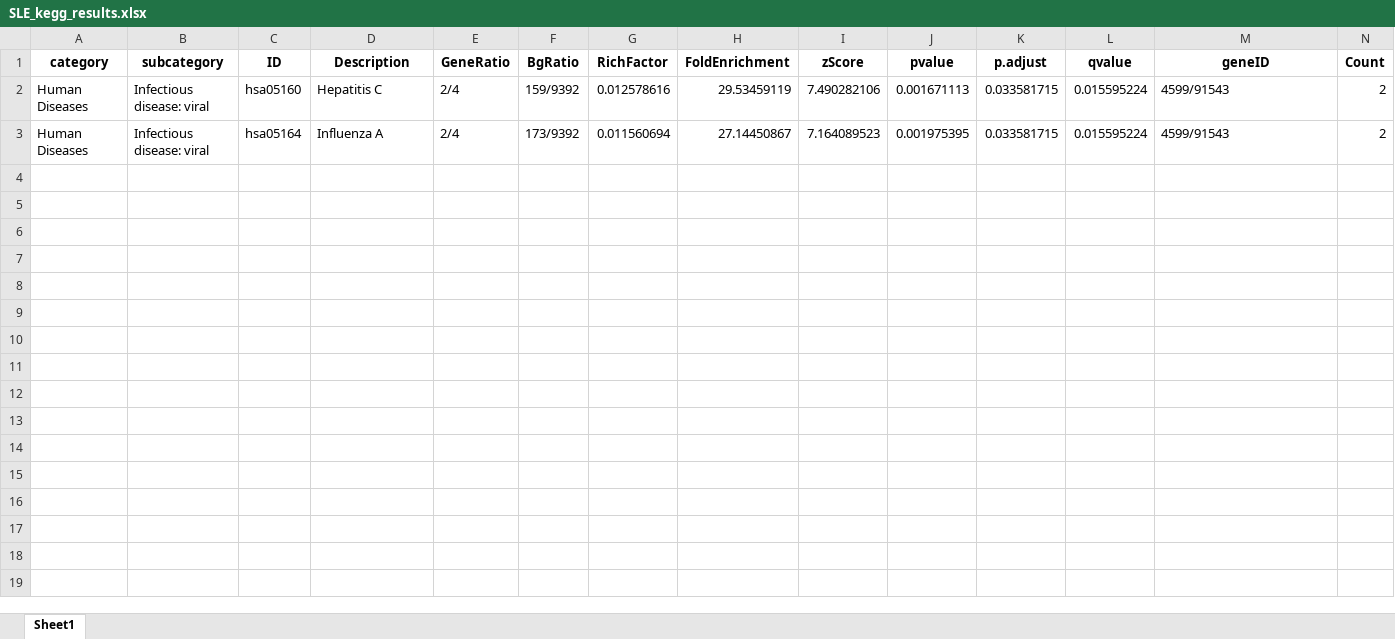
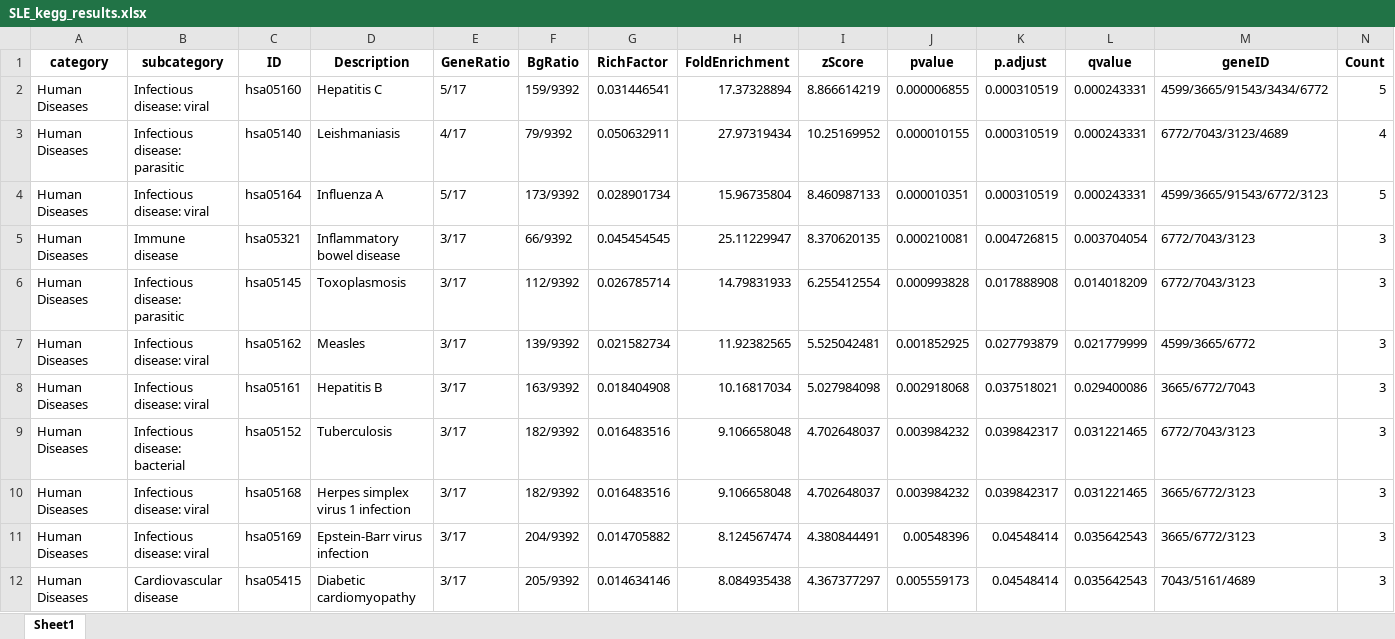
Before and after one commit to bilgeiremgoc/thesis_epigenomics, an Excel workbook: sle/SLE_kegg_results.xlsx, sheet Sheet1, drawn as a sheet; values as stored, in another font and other column widths than the file's, no borders; addresses are those after the commit; the diff names each change by its address in the sheet, - before the commit and + after, or states it on an @@ line.

```diff
--- a/sle/SLE_kegg_results.xlsx (sheet Sheet1)
+++ b/sle/SLE_kegg_results.xlsx (sheet Sheet1)
-E2 (GeneRatio): 2/4
+E2 (GeneRatio): 5/17
-G2 (RichFactor): 0.012578616
+G2 (RichFactor): 0.031446541
-H2 (FoldEnrichment): 29.53459119
+H2 (FoldEnrichment): 17.37328894
-I2 (zScore): 7.490282106
+I2 (zScore): 8.866614219
-J2 (pvalue): 0.001671113
+J2 (pvalue): 0.000006855
-K2 (p.adjust): 0.033581715
+K2 (p.adjust): 0.000310519
-L2 (qvalue): 0.015595224
+L2 (qvalue): 0.000243331
-M2 (geneID): 4599/91543
+M2 (geneID): 4599/3665/91543/3434/6772
-N2 (Count): 2
+N2 (Count): 5
+row 3: Human Diseases | Infectious disease: parasitic | hsa05140 | Leishmaniasis | 4/17 | 79/9392 | 0.050632911 | 27.97319434 | 10.25169952 | 0.000010155 | 0.000310519 | 0.000243331 | 6772/7043/3123/4689 | 4
-E4 (GeneRatio): 2/4
+E4 (GeneRatio): 5/17
-G4 (RichFactor): 0.011560694
+G4 (RichFactor): 0.028901734
-H4 (FoldEnrichment): 27.14450867
+H4 (FoldEnrichment): 15.96735804
-I4 (zScore): 7.164089523
+I4 (zScore): 8.460987133
-J4 (pvalue): 0.001975395
+J4 (pvalue): 0.000010351
-K4 (p.adjust): 0.033581715
+K4 (p.adjust): 0.000310519
-L4 (qvalue): 0.015595224
+L4 (qvalue): 0.000243331
-M4 (geneID): 4599/91543
+M4 (geneID): 4599/3665/91543/6772/3123
-N4 (Count): 2
+N4 (Count): 5
+row 5: Human Diseases | Immune disease | hsa05321 | Inflammatory bowel disease | 3/17 | 66/9392 | 0.045454545 | 25.11229947 | 8.370620135 | 0.000210081 | 0.004726815 | 0.003704054 | 6772/7043/3123 | 3
+row 6: Human Diseases | Infectious disease: parasitic | hsa05145 | Toxoplasmosis | 3/17 | 112/9392 | 0.026785714 | 14.79831933 | 6.255412554 | 0.000993828 | 0.017888908 | 0.014018209 | 6772/7043/3123 | 3
+row 7: Human Diseases | Infectious disease: viral | hsa05162 | Measles | 3/17 | 139/9392 | 0.021582734 | 11.92382565 | 5.525042481 | 0.001852925 | 0.027793879 | 0.021779999 | 4599/3665/6772 | 3
+row 8: Human Diseases | Infectious disease: viral | hsa05161 | Hepatitis B | 3/17 | 163/9392 | 0.018404908 | 10.16817034 | 5.027984098 | 0.002918068 | 0.037518021 | 0.029400086 | 3665/6772/7043 | 3
+row 9: Human Diseases | Infectious disease: bacterial | hsa05152 | Tuberculosis | 3/17 | 182/9392 | 0.016483516 | 9.106658048 | 4.702648037 | 0.003984232 | 0.039842317 | 0.031221465 | 6772/7043/3123 | 3
+row 10: Human Diseases | Infectious disease: viral | hsa05168 | Herpes simplex virus 1 infection | 3/17 | 182/9392 | 0.016483516 | 9.106658048 | 4.702648037 | 0.003984232 | 0.039842317 | 0.031221465 | 3665/6772/3123 | 3
+row 11: Human Diseases | Infectious disease: viral | hsa05169 | Epstein-Barr virus infection | 3/17 | 204/9392 | 0.014705882 | 8.124567474 | 4.380844491 | 0.00548396 | 0.04548414 | 0.035642543 | 3665/6772/3123 | 3
+row 12: Human Diseases | Cardiovascular disease | hsa05415 | Diabetic cardiomyopathy | 3/17 | 205/9392 | 0.014634146 | 8.084935438 | 4.367377297 | 0.005559173 | 0.04548414 | 0.035642543 | 7043/5161/4689 | 3
```
Also changed, not shown: sle/SLE_GO_results.xlsx, sle/SLE_dmp_teze_uygun.xlsx, 5 other files.
